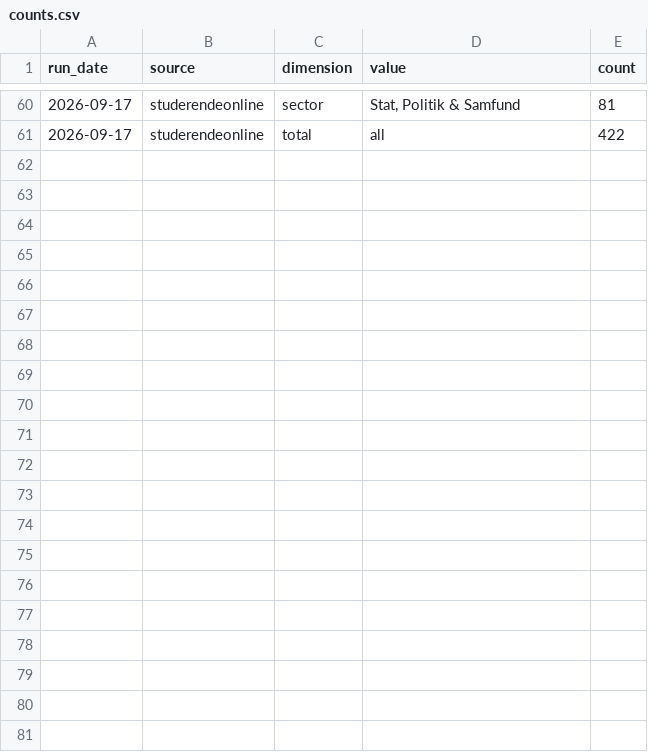
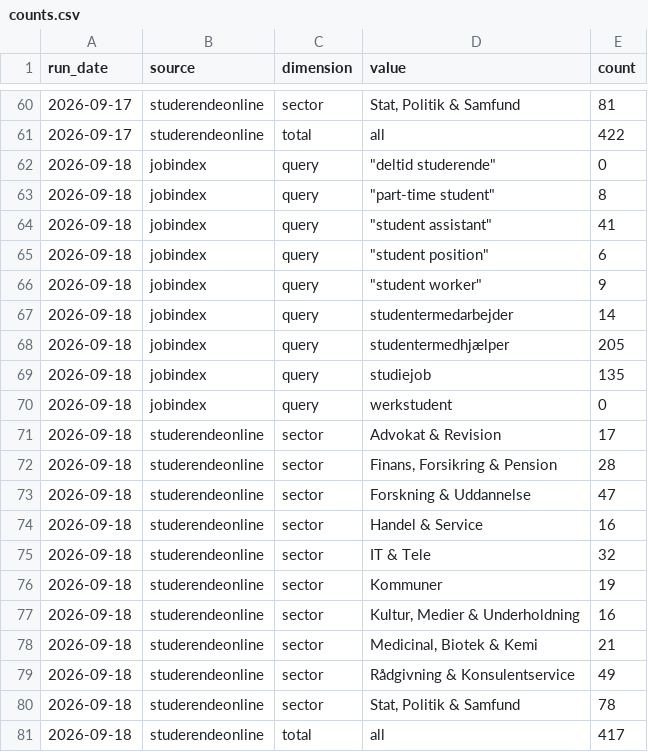
Before and after one commit to josannes/copenhagen-student-jobs, a CSV file: data/export/counts.csv, drawn as a sheet; only a part is shown, gaps mark what is left out.

Commit message:
Update data 2026-09-18

```diff
--- a/data/export/counts.csv
+++ b/data/export/counts.csv
@@ -61 +61,21 @@ run_date,source,dimension,value,count
 2026-09-17,studerendeonline,total,all,422
+2026-09-18,jobindex,query,"""deltid studerende""",0
+2026-09-18,jobindex,query,"""part-time student""",8
+2026-09-18,jobindex,query,"""student assistant""",41
+2026-09-18,jobindex,query,"""student position""",6
+2026-09-18,jobindex,query,"""student worker""",9
+2026-09-18,jobindex,query,studentermedarbejder,14
+2026-09-18,jobindex,query,studentermedhjælper,205
+2026-09-18,jobindex,query,studiejob,135
+2026-09-18,jobindex,query,werkstudent,0
+2026-09-18,studerendeonline,sector,Advokat & Revision,17
+2026-09-18,studerendeonline,sector,"Finans, Forsikring & Pension",28
+2026-09-18,studerendeonline,sector,Forskning & Uddannelse,47
+2026-09-18,studerendeonline,sector,Handel & Service,16
+2026-09-18,studerendeonline,sector,IT & Tele,32
+2026-09-18,studerendeonline,sector,Kommuner,19
+2026-09-18,studerendeonline,sector,"Kultur, Medier & Underholdning",16
+2026-09-18,studerendeonline,sector,"Medicinal, Biotek & Kemi",21
+2026-09-18,studerendeonline,sector,Rådgivning & Konsulentservice,49
+2026-09-18,studerendeonline,sector,"Stat, Politik & Samfund",78
+2026-09-18,studerendeonline,total,all,417
```
Also changed, not shown: 2 other files.
